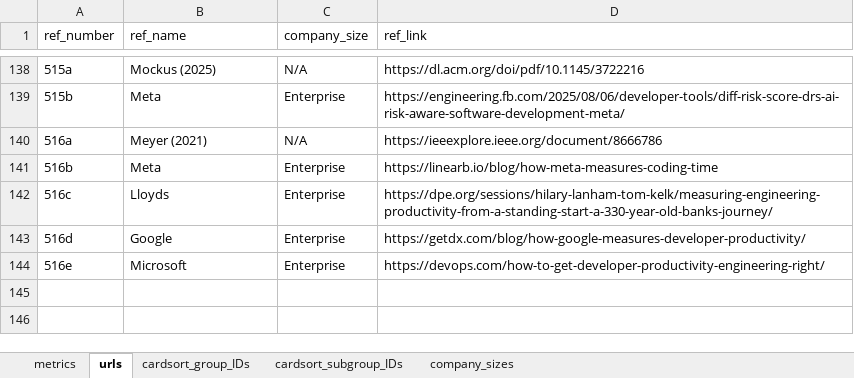
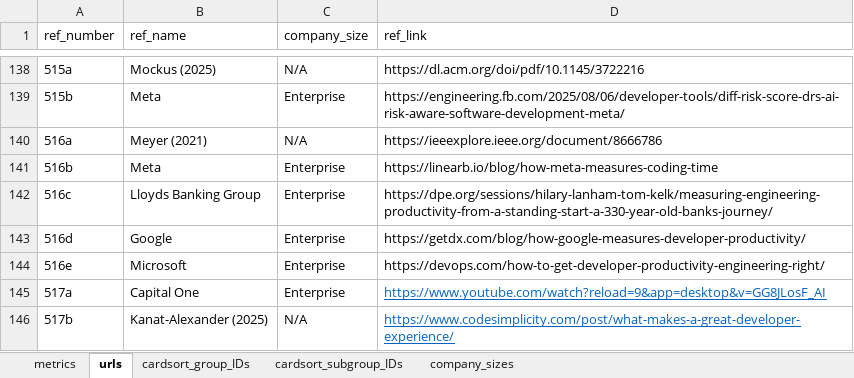
Before and after one commit to HASEL-UZH/DevEx-Metrics-Compass, an Excel workbook: metrics and parser/DevEx_Metrics.xlsx, sheet urls, drawn as a sheet; only a part is shown, gaps mark what is left out; values as stored, in another font and other column widths than the file's, no borders; the diff names each change by its address in the sheet, - before the commit and + after, or states it on an @@ line.

Commit message:
added metrics presented at DPE talks of Capital One and Lloyds Banking Group

```diff
--- a/metrics and parser/DevEx_Metrics.xlsx (sheet urls)
+++ b/metrics and parser/DevEx_Metrics.xlsx (sheet urls)
-B142 (ref_name): Lloyds
+B142 (ref_name): Lloyds Banking Group
+row 145: 517a | Capital One | Enterprise | https://www.youtube.com/watch?reload=9&app=desktop&v=GG8JLosF_AI
+row 146: 517b | Kanat-Alexander (2025) | N/A | https://www.codesimplicity.com/post/what-makes-a-great-developer-experience/
```
Also changed, not shown: sheet metrics, 4 other files.
